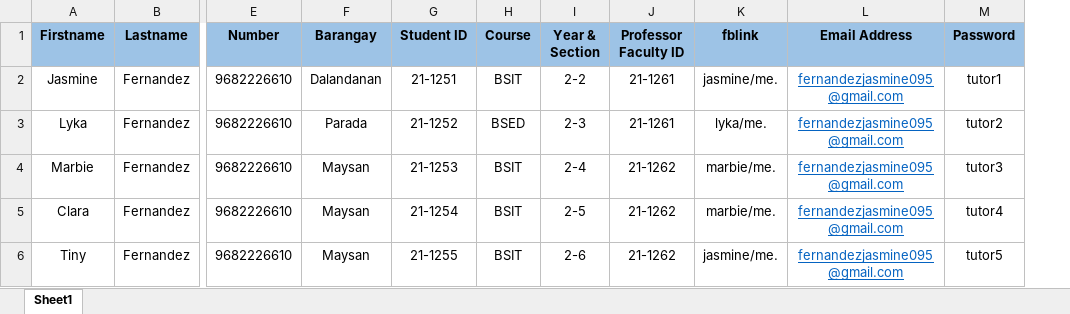
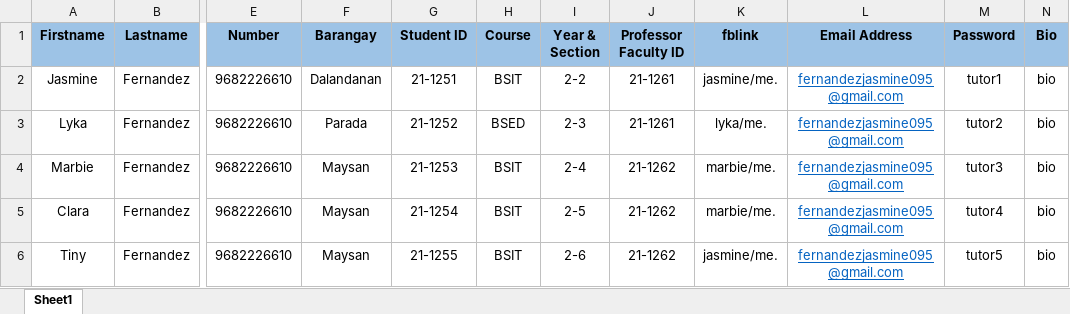
Before and after one commit to legendaryfroslass/TuteeFind, an Excel workbook: admin/excel-templates-tutor/tutor.xlsx, sheet Sheet1, drawn as a sheet; only a part is shown, gaps mark what is left out; values as stored, in another font and other column widths than the file's, no borders; the diff names each change by its address in the sheet, - before the commit and + after, or states it on an @@ line.

```diff
--- a/admin/excel-templates-tutor/tutor.xlsx (sheet Sheet1)
+++ b/admin/excel-templates-tutor/tutor.xlsx (sheet Sheet1)
+column N (Bio), rows 2-6: all bio
```
Also changed, not shown: 1 other file.
